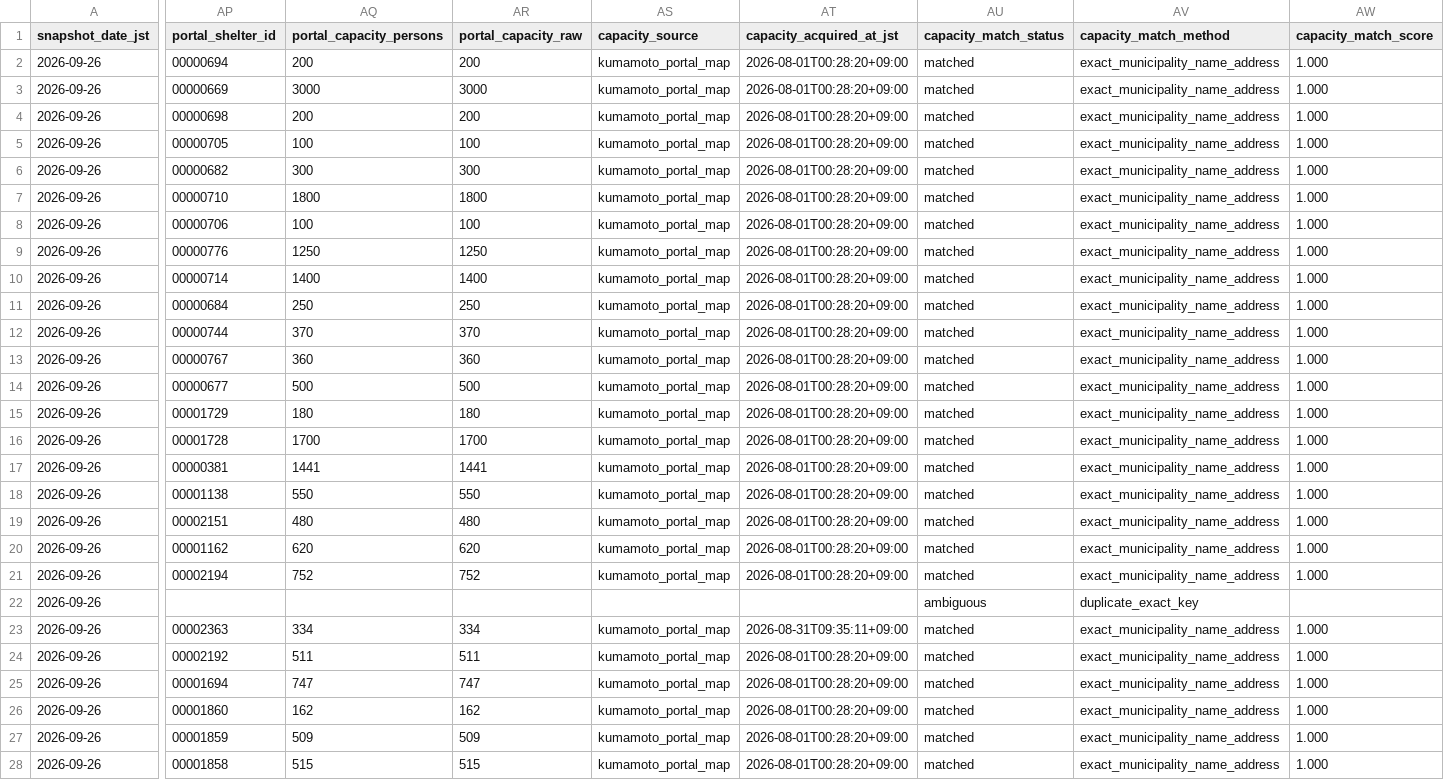
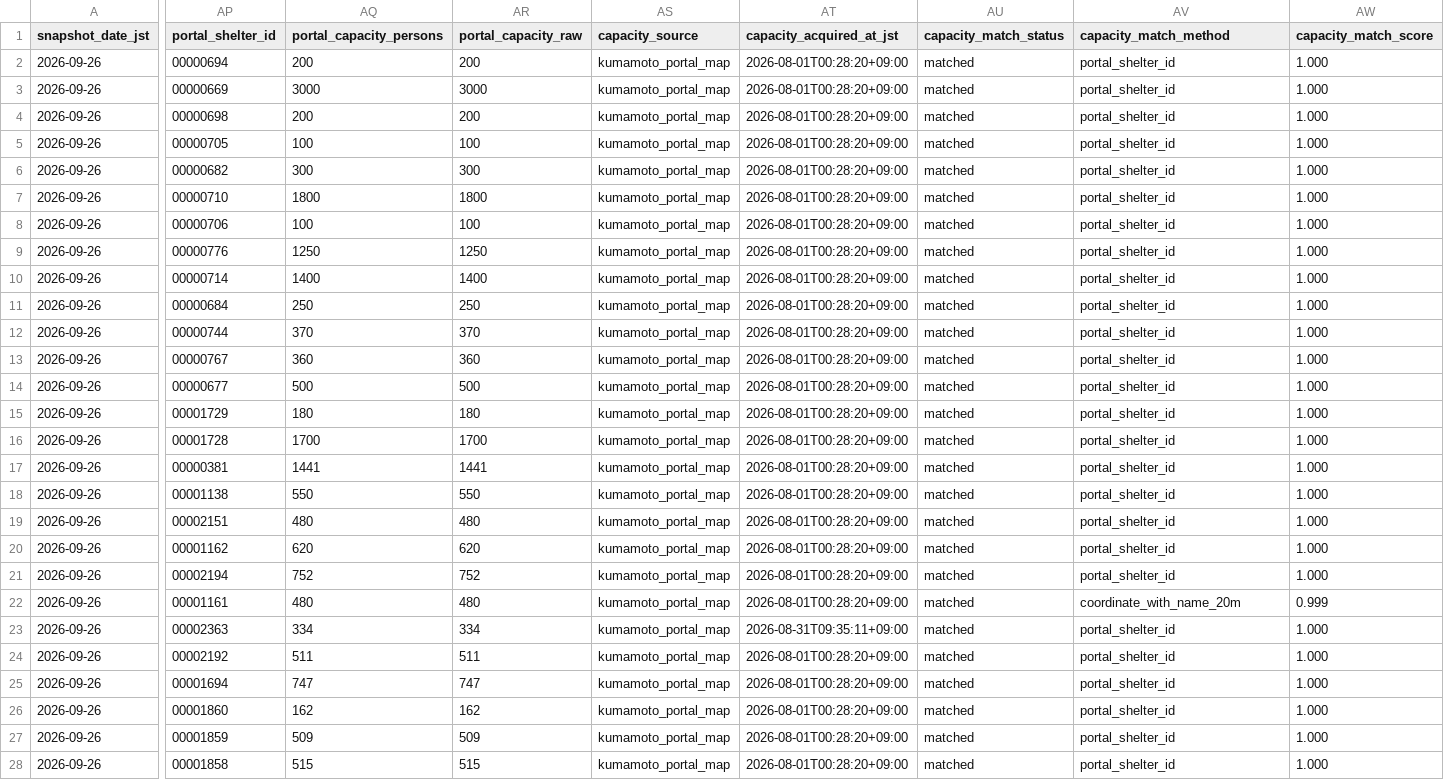
Before and after one commit to GISPHN/kumamoto-shelter-archive, a CSV file: data/latest_open.csv, drawn as a sheet; only a part is shown, gaps mark what is left out; the diff covers the shown part only; the diff names each change by its address in the sheet, - before the commit and + after, or states it on an @@ line.

```diff
--- a/data/latest_open.csv
+++ b/data/latest_open.csv
-AV2:AV21 (capacity_match_method): exact_municipality_name_address
+AV2:AV21 (capacity_match_method): portal_shelter_id
-AP22 (portal_shelter_id): (empty)
+AP22 (portal_shelter_id): 00001161
-AQ22 (portal_capacity_persons): (empty)
+AQ22 (portal_capacity_persons): 480
-AR22 (portal_capacity_raw): (empty)
+AR22 (portal_capacity_raw): 480
-AS22 (capacity_source): (empty)
+AS22 (capacity_source): kumamoto_portal_map
-AT22 (capacity_acquired_at_jst): (empty)
+AT22 (capacity_acquired_at_jst): 2026-08-01T00:28:20+09:00
-AU22 (capacity_match_status): ambiguous
+AU22 (capacity_match_status): matched
-AV22 (capacity_match_method): duplicate_exact_key
+AV22 (capacity_match_method): coordinate_with_name_20m
-AW22 (capacity_match_score): (empty)
+AW22 (capacity_match_score): 0.999
-AV23:AV28 (capacity_match_method): exact_municipality_name_address
+AV23:AV28 (capacity_match_method): portal_shelter_id
```
Also changed, not shown: 8 edited cells elsewhere in this file, data/latest_capacity_matching_issues.csv, 7 other files.
